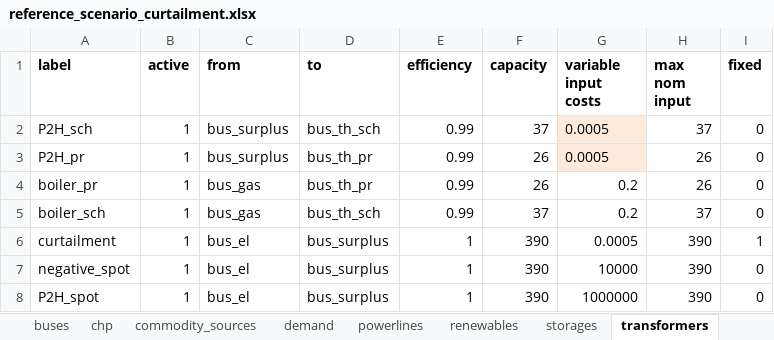
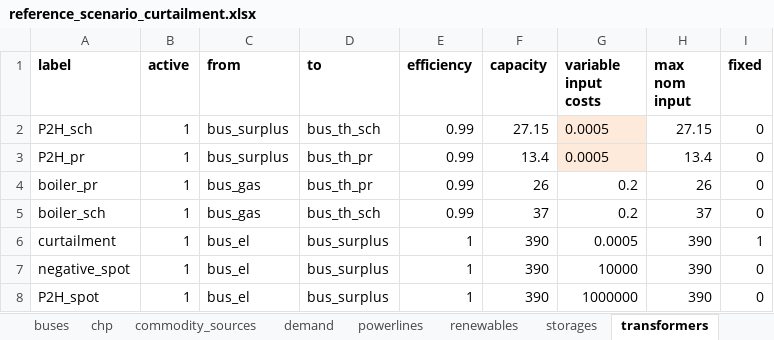
Before and after one commit to windnode/WindNODE_KWUM, an Excel workbook: windnode_kwum/scenarios/data/reference_scenario_curtailment.xlsx, sheet transformers, drawn as a sheet; values as stored, in another font and other column widths than the file's, no borders; the diff names each change by its address in the sheet, - before the commit and + after, or states it on an @@ line.

```diff
--- a/windnode_kwum/scenarios/data/reference_scenario_curtailment.xlsx (sheet transformers)
+++ b/windnode_kwum/scenarios/data/reference_scenario_curtailment.xlsx (sheet transformers)
-F2 (capacity): 37
+F2 (capacity): 27.15
-H2 (max nom input): 37
+H2 (max nom input): 27.15
-F3 (capacity): 26
+F3 (capacity): 13.4
-H3 (max nom input): 26
+H3 (max nom input): 13.4
```
Also changed, not shown: sheet storages, 1 other file.
